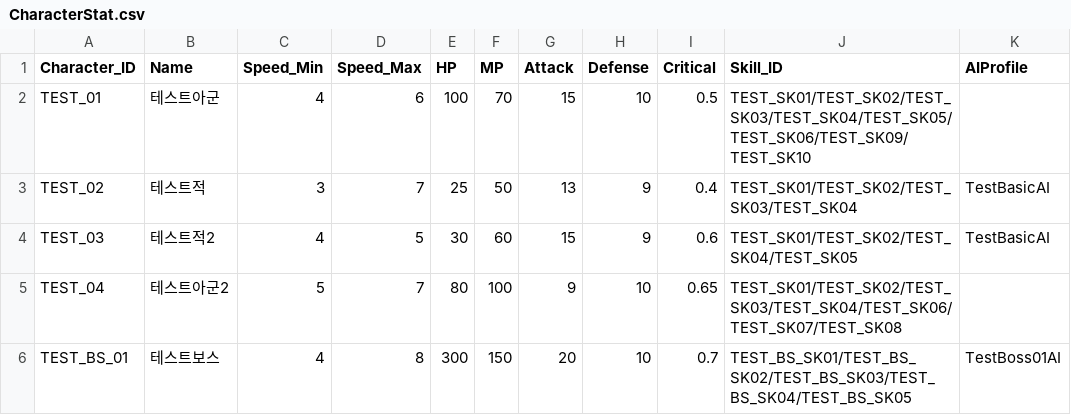
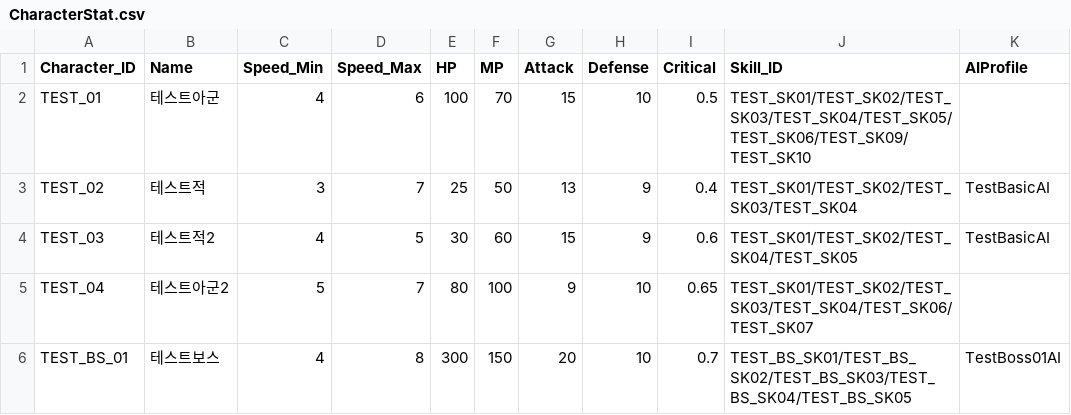
Before and after one commit to msh0325/Project_CT, a CSV file: Assets/Data/CharacterStat.csv, drawn as a sheet.

```diff
--- a/Assets/Data/CharacterStat.csv
+++ b/Assets/Data/CharacterStat.csv
@@ -4,3 +4,3 @@ TEST_02,테스트적,3,7,25,50,13,9,0.4,"TEST_SK01/TEST_SK02/TEST_SK03/TEST_SK04
 TEST_03,테스트적2,4,5,30,60,15,9,0.6,"TEST_SK01/TEST_SK02/TEST_SK04/TEST_SK05",TestBasicAI
-TEST_04,테스트아군2,5,7,80,100,9,10,0.65,"TEST_SK01/TEST_SK02/TEST_SK03/TEST_SK04/TEST_SK06/TEST_SK07/TEST_SK08",
+TEST_04,테스트아군2,5,7,80,100,9,10,0.65,"TEST_SK01/TEST_SK02/TEST_SK03/TEST_SK04/TEST_SK06/TEST_SK07",
 TEST_BS_01,테스트보스,4,8,300,150,20,10,0.7,"TEST_BS_SK01/TEST_BS_SK02/TEST_BS_SK03/TEST_BS_SK04/TEST_BS_SK05",TestBoss01AI
```
Also changed, not shown: Assets/Data/ItemData.csv, 17 other files.
